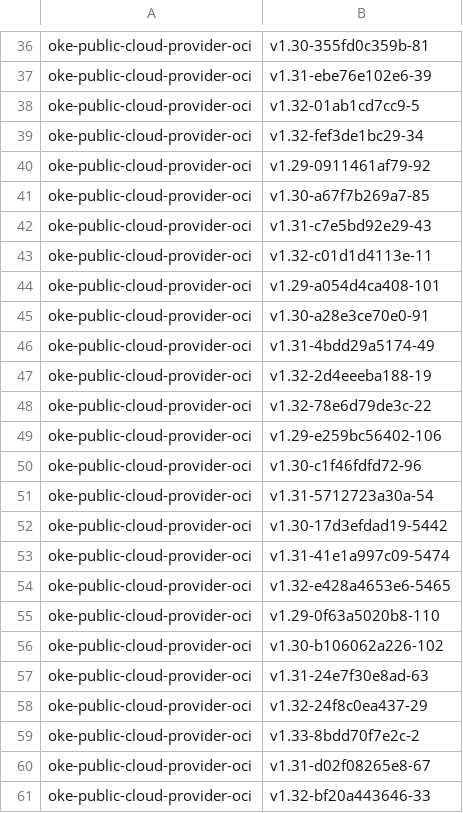
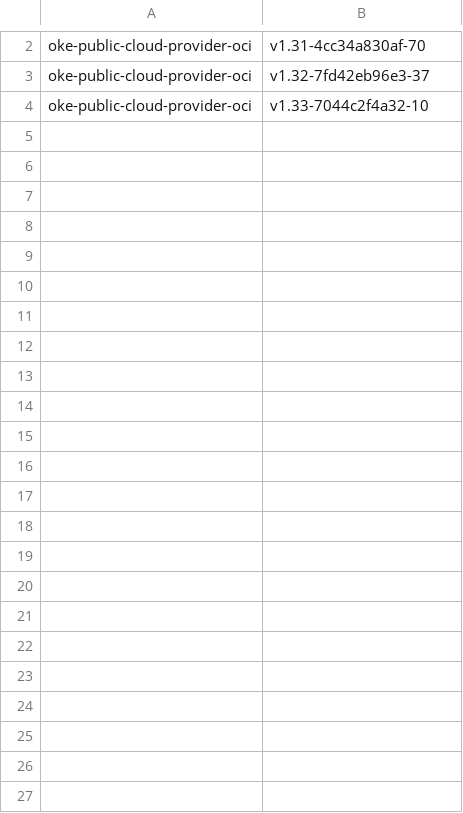
Before and after one commit to AkarshES/oci-cloud-controller-manager, a CSV file: MANIFEST.csv, drawn as a sheet; only a part is shown, gaps mark what is left out; removed rows and columns are numbered as before the commit, all else as after; the diff covers the shown part only; the diff names each change by its address in the sheet, - before the commit and + after, or states it on an @@ line.

```diff
--- a/MANIFEST.csv
+++ b/MANIFEST.csv
-B2: v1.30-355fd0c359b-81
+B2: v1.31-4cc34a830af-70
-row 37: oke-public-cloud-provider-oci | v1.31-ebe76e102e6-39
-row 38: oke-public-cloud-provider-oci | v1.32-01ab1cd7cc9-5
-B3: v1.32-fef3de1bc29-34
+B3: v1.32-7fd42eb96e3-37
-row 40: oke-public-cloud-provider-oci | v1.29-0911461af79-92
-row 41: oke-public-cloud-provider-oci | v1.30-a67f7b269a7-85
-row 42: oke-public-cloud-provider-oci | v1.31-c7e5bd92e29-43
-row 43: oke-public-cloud-provider-oci | v1.32-c01d1d4113e-11
-row 44: oke-public-cloud-provider-oci | v1.29-a054d4ca408-101
-row 45: oke-public-cloud-provider-oci | v1.30-a28e3ce70e0-91
-row 46: oke-public-cloud-provider-oci | v1.31-4bdd29a5174-49
-row 47: oke-public-cloud-provider-oci | v1.32-2d4eeeba188-19
-row 48: oke-public-cloud-provider-oci | v1.32-78e6d79de3c-22
-row 49: oke-public-cloud-provider-oci | v1.29-e259bc56402-106
-row 50: oke-public-cloud-provider-oci | v1.30-c1f46fdfd72-96
-row 51: oke-public-cloud-provider-oci | v1.31-5712723a30a-54
-row 52: oke-public-cloud-provider-oci | v1.30-17d3efdad19-5442
-row 53: oke-public-cloud-provider-oci | v1.31-41e1a997c09-5474
-row 54: oke-public-cloud-provider-oci | v1.32-e428a4653e6-5465
-row 55: oke-public-cloud-provider-oci | v1.29-0f63a5020b8-110
-row 56: oke-public-cloud-provider-oci | v1.30-b106062a226-102
-row 57: oke-public-cloud-provider-oci | v1.31-24e7f30e8ad-63
-B4: v1.32-24f8c0ea437-29
+B4: v1.33-7044c2f4a32-10
-row 59: oke-public-cloud-provider-oci | v1.33-8bdd70f7e2c-2
-row 60: oke-public-cloud-provider-oci | v1.31-d02f08265e8-67
-row 61: oke-public-cloud-provider-oci | v1.32-bf20a443646-33
```
Also changed, not shown: 34 removed rows and 1 edited cell elsewhere in this file, 5 other files.
